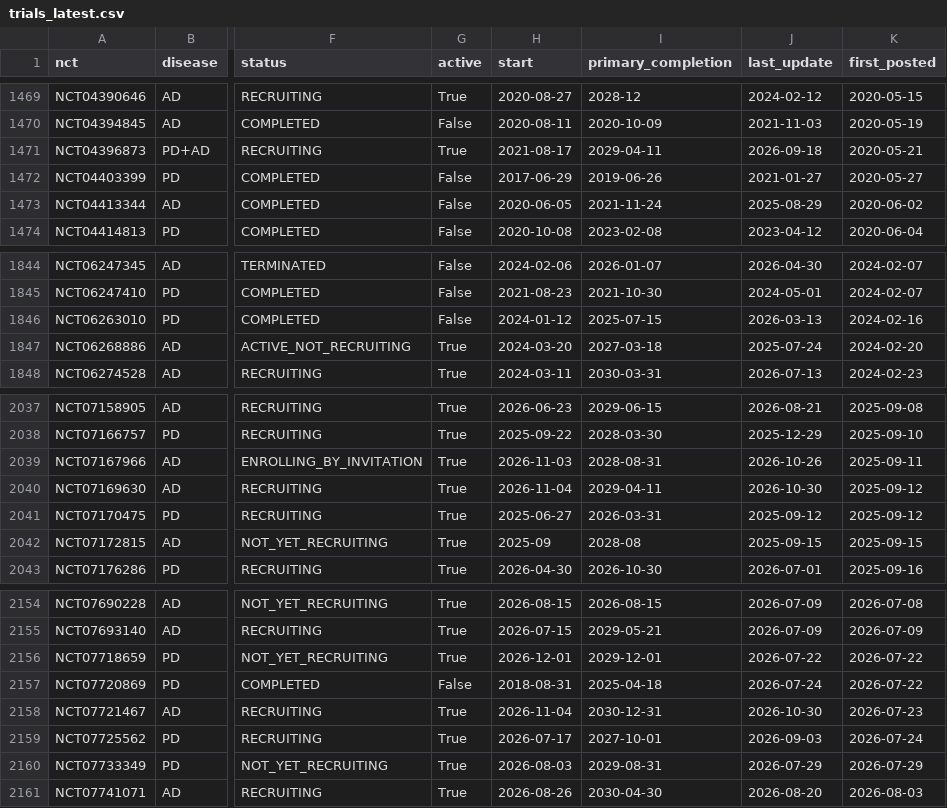
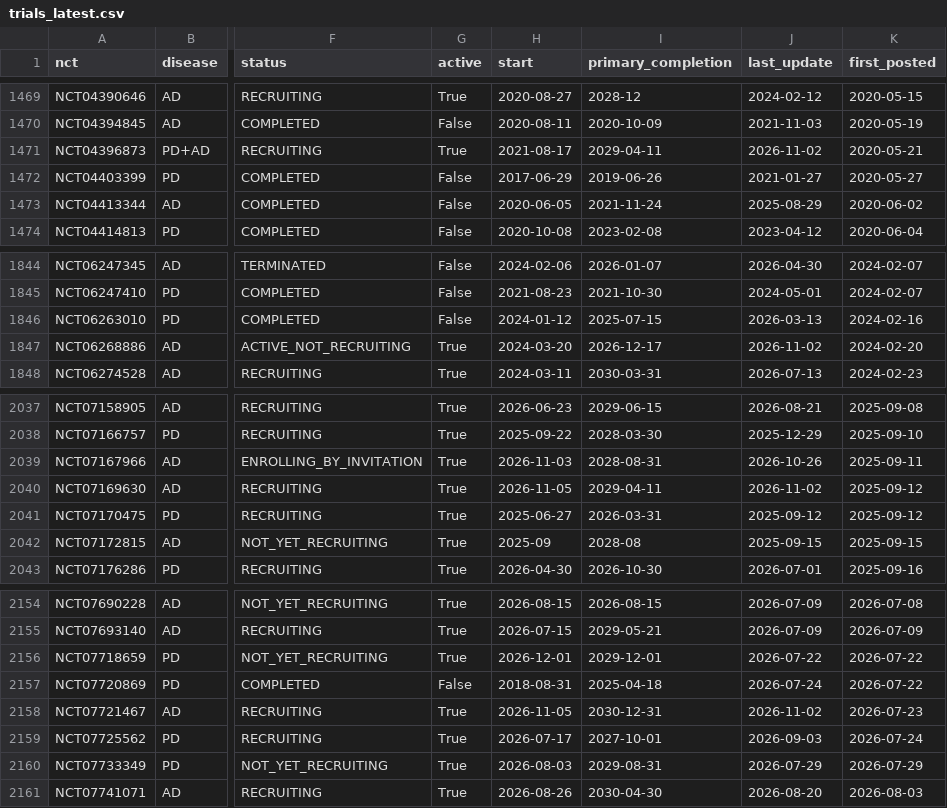
Before and after one commit to rddtrace-lab/neurotrials, a CSV file: data/trials_latest.csv, drawn as a sheet; only a part is shown, gaps mark what is left out; the diff names each change by its address in the sheet, - before the commit and + after, or states it on an @@ line.

```diff
--- a/data/trials_latest.csv
+++ b/data/trials_latest.csv
-J1471 (last_update): 2026-09-18
+J1471 (last_update): 2026-11-02
-I1847 (primary_completion): 2027-03-18
+I1847 (primary_completion): 2026-12-17
-J1847 (last_update): 2025-07-24
+J1847 (last_update): 2026-11-02
-H2040 (start): 2026-11-04
+H2040 (start): 2026-11-05
-J2040 (last_update): 2026-10-30
+J2040 (last_update): 2026-11-02
-H2158 (start): 2026-11-04
+H2158 (start): 2026-11-05
-J2158 (last_update): 2026-10-30
+J2158 (last_update): 2026-11-02
```
Also changed, not shown: data/cart/events.csv, data/cart/trials_latest.csv, 3 other files.
